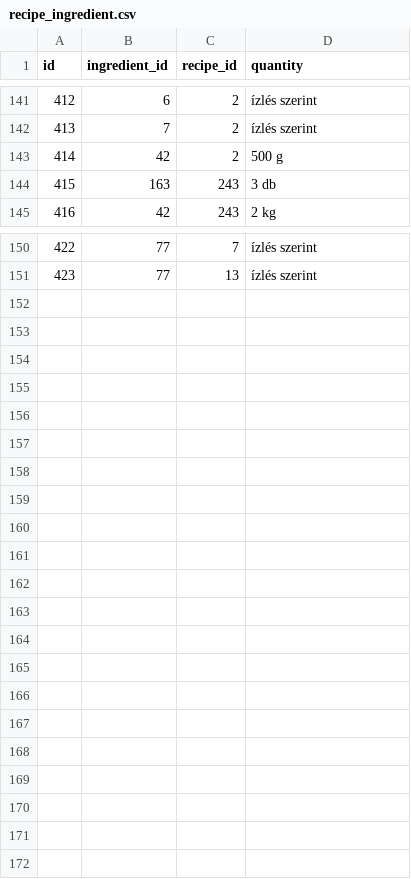
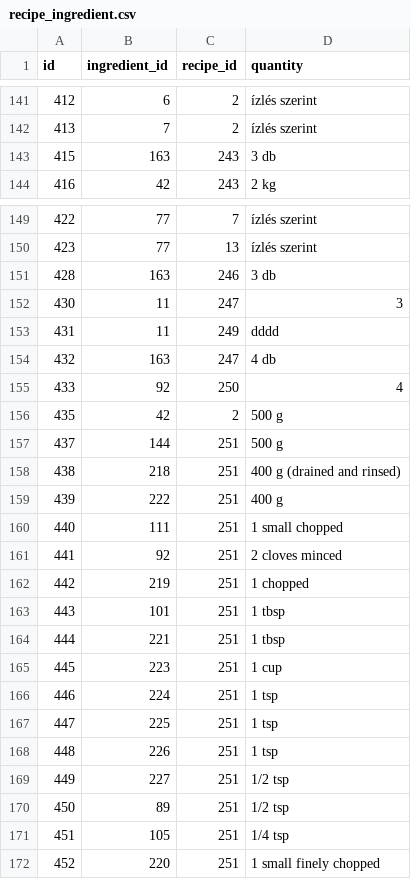
Before and after one commit to DuckGak25/Vizsga, a CSV file: database/private/public/recipe_ingredient.csv, drawn as a sheet; only a part is shown, gaps mark what is left out.

```diff
--- a/database/private/public/recipe_ingredient.csv
+++ b/database/private/public/recipe_ingredient.csv
@@ -142,3 +142,2 @@
 "413","7","2","ízlés szerint"
-"414","42","2","500 g"
 "415","163","243","3 db"
@@ -151 +150,23 @@
 "423","77","13","ízlés szerint"
+"428","163","246","3 db"
+"430","11","247","3"
+"431","11","249","dddd"
+"432","163","247","4 db"
+"433","92","250","4"
+"435","42","2","500 g"
+"437","144","251","500 g"
+"438","218","251","400 g (drained and rinsed)"
+"439","222","251","400 g"
+"440","111","251","1 small chopped"
+"441","92","251","2 cloves minced"
+"442","219","251","1 chopped"
+"443","101","251","1 tbsp"
+"444","221","251","1 tbsp"
+"445","223","251","1 cup"
+"446","224","251","1 tsp"
+"447","225","251","1 tsp"
+"448","226","251","1 tsp"
+"449","227","251","1/2 tsp"
+"450","89","251","1/2 tsp"
+"451","105","251","1/4 tsp"
+"452","220","251","1 small finely chopped"
```
Also changed, not shown: database/private/public/ingredients.csv, database/private/public/recipes.csv, 8 other files.
